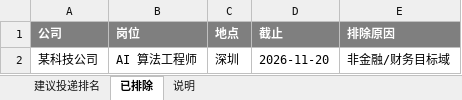
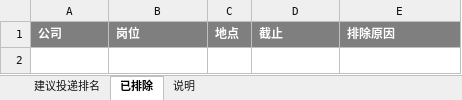
Before and after one commit to jiangxinl277-jpg/job-copilot, an Excel workbook: examples/demo_ranking.xlsx, sheet 已排除, drawn as a sheet; values as stored, in another font and other column widths than the file's, no borders; the diff names each change by its address in the sheet, - before the commit and + after, or states it on an @@ line.

```diff
--- a/examples/demo_ranking.xlsx (sheet 已排除)
+++ b/examples/demo_ranking.xlsx (sheet 已排除)
-row 2: 某科技公司 | AI 算法工程师 | 深圳 | 2026-11-20 | 非金融/财务目标域
```
Also changed, not shown: sheet 建议投递排名, sheet 说明, 9 other files.
